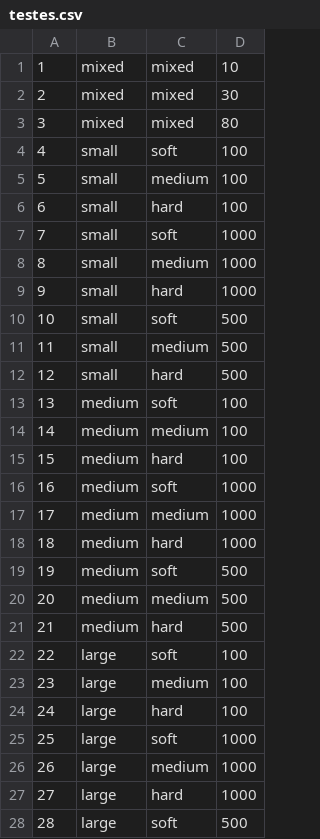
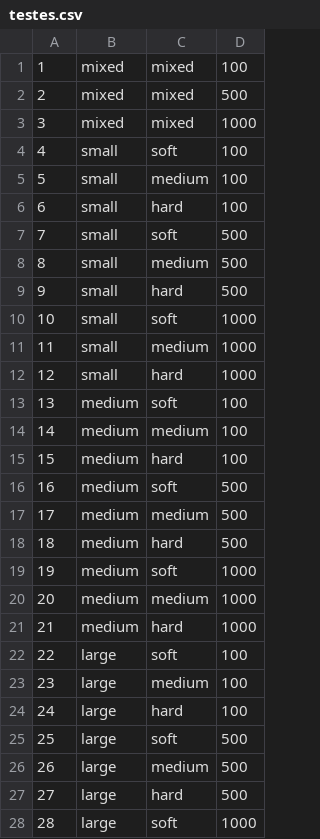
Before and after one commit to eppereira/SmartClassFogLB, a CSV file: v2/testes.csv, drawn as a sheet; only a part is shown; the diff covers the shown part only.

Commit message:
draw graphs

```diff
--- a/v2/testes.csv
+++ b/v2/testes.csv
@@ -1,4 +1,4 @@
-1,mixed,mixed,10
-2,mixed,mixed,30
-3,mixed,mixed,80
+1,mixed,mixed,100
+2,mixed,mixed,500
+3,mixed,mixed,1000
 4,small,soft,100
@@ -6,8 +6,8 @@
 6,small,hard,100
-7,small,soft,1000
-8,small,medium,1000
-9,small,hard,1000
-10,small,soft,500
-11,small,medium,500
-12,small,hard,500
+7,small,soft,500
+8,small,medium,500
+9,small,hard,500
+10,small,soft,1000
+11,small,medium,1000
+12,small,hard,1000
 13,medium,soft,100
@@ -15,8 +15,8 @@
 15,medium,hard,100
-16,medium,soft,1000
-17,medium,medium,1000
-18,medium,hard,1000
-19,medium,soft,500
-20,medium,medium,500
-21,medium,hard,500
+16,medium,soft,500
+17,medium,medium,500
+18,medium,hard,500
+19,medium,soft,1000
+20,medium,medium,1000
+21,medium,hard,1000
 22,large,soft,100
@@ -24,5 +24,5 @@
 24,large,hard,100
-25,large,soft,1000
-26,large,medium,1000
-27,large,hard,1000
-28,large,soft,500
+25,large,soft,500
+26,large,medium,500
+27,large,hard,500
+28,large,soft,1000
```
Also changed, not shown: 2 edited cells elsewhere in this file.
